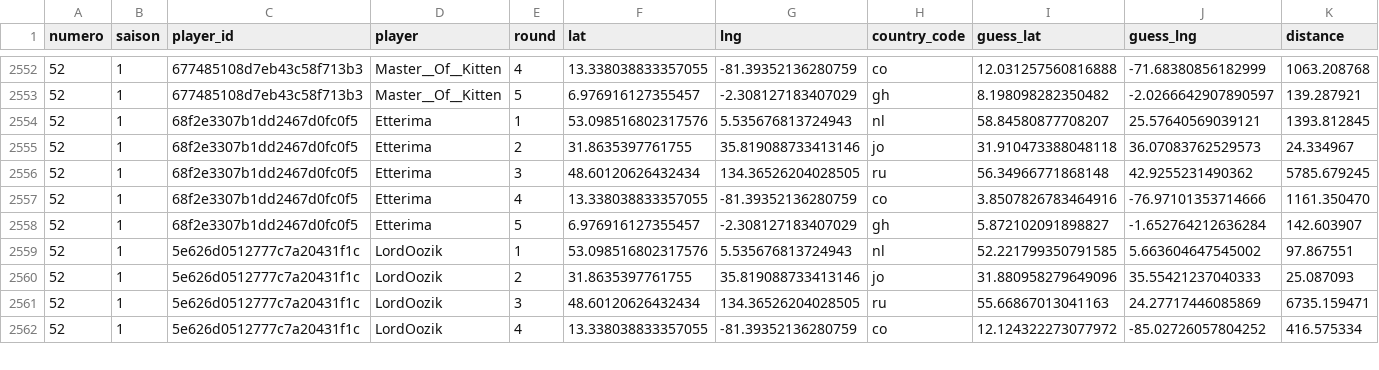
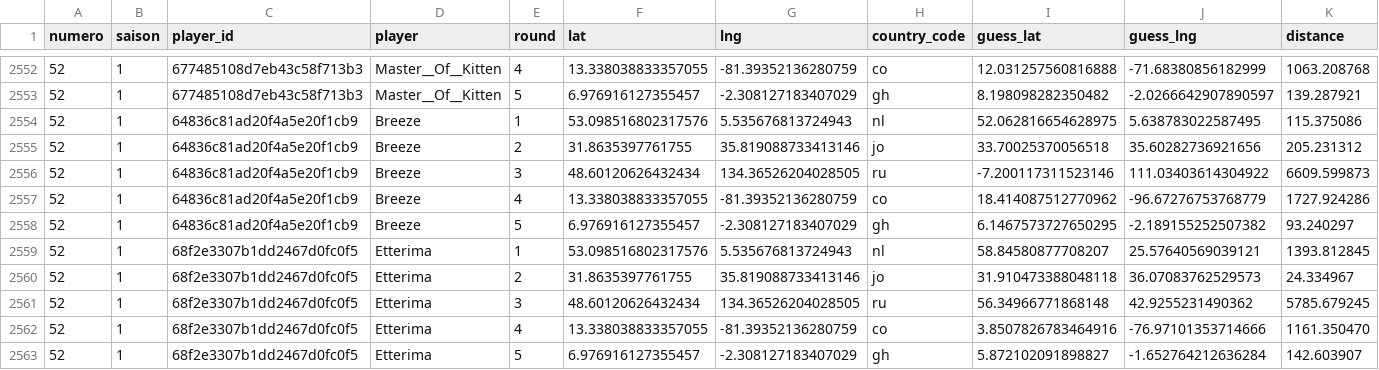
Before and after one commit to ComteUnderscoreL/geostats, a TSV file: data/rounds.tsv, drawn as a sheet; only a part is shown, gaps mark what is left out; the shorter side is filled out with more unchanged rows; the diff names each change by its address in the sheet, - before the commit and + after, or states it on an @@ line.

```diff
--- a/data/rounds.tsv
+++ b/data/rounds.tsv
+row 2554: 52 | 1 | 64836c81ad20f4a5e20f1cb9 | Breeze | 1 | 53.098516802317576 | 5.535676813724943 | nl | 52.062816654628975 | 5.638783022587495 | 115.375086
+row 2555: 52 | 1 | 64836c81ad20f4a5e20f1cb9 | Breeze | 2 | 31.8635397761755 | 35.819088733413146 | jo | 33.70025370056518 | 35.60282736921656 | 205.231312
+row 2556: 52 | 1 | 64836c81ad20f4a5e20f1cb9 | Breeze | 3 | 48.60120626432434 | 134.36526204028505 | ru | -7.200117311523146 | 111.03403614304922 | 6609.599873
+row 2557: 52 | 1 | 64836c81ad20f4a5e20f1cb9 | Breeze | 4 | 13.338038833357055 | -81.39352136280759 | co | 18.414087512770962 | -96.67276753768779 | 1727.924286
+row 2558: 52 | 1 | 64836c81ad20f4a5e20f1cb9 | Breeze | 5 | 6.976916127355457 | -2.308127183407029 | gh | 6.1467573727650295 | -2.189155252507382 | 93.240297
```
Also changed, not shown: data/totals.tsv.
